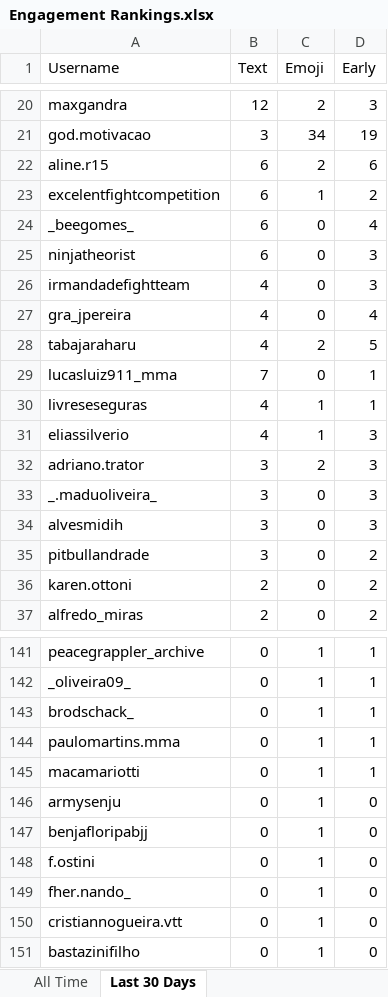
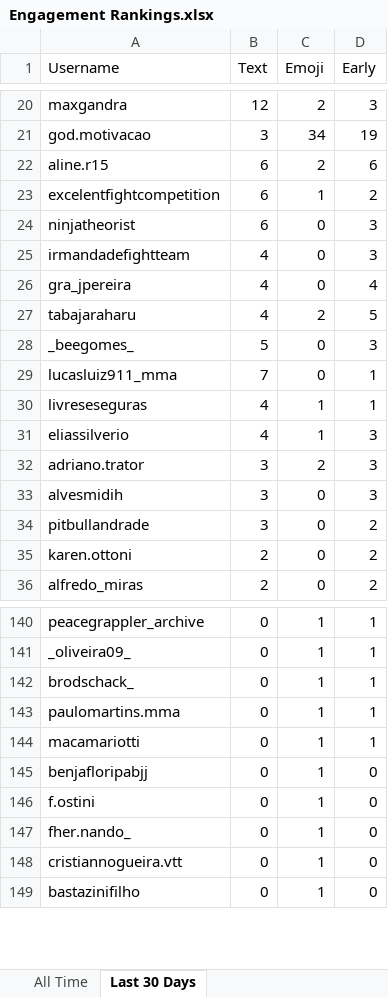
Before and after one commit to paxlucta/peace-grappler, an Excel workbook: Engagement Rankings.xlsx, sheet Last 30 Days, drawn as a sheet; only a part is shown, gaps mark what is left out; values as stored, in another font and other column widths than the file's, no borders; removed rows and columns are numbered as before the commit, all else as after; the diff covers the shown part only; the diff names each change by its address in the sheet, - before the commit and + after, or states it on an @@ line.

```diff
--- a/Engagement Rankings.xlsx (sheet Last 30 Days)
+++ b/Engagement Rankings.xlsx (sheet Last 30 Days)
-row 24: _beegomes_ | 6 | 0 | 4
+row 28: _beegomes_ | 5 | 0 | 3
-row 33: _.maduoliveira_ | 3 | 0 | 3
-row 146: armysenju | 0 | 1 | 0
```
Also changed, not shown: 2 added rows, 2 removed rows and 17 edited cells elsewhere in this sheet, 6 other files.
